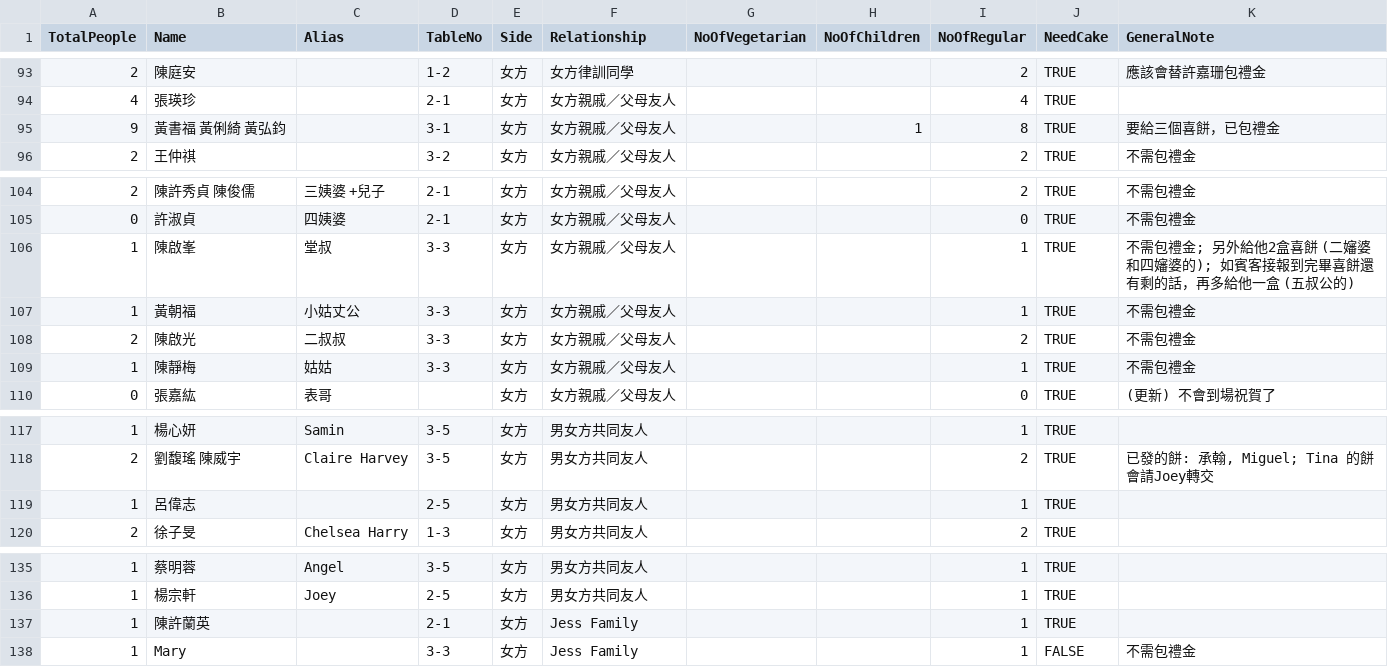
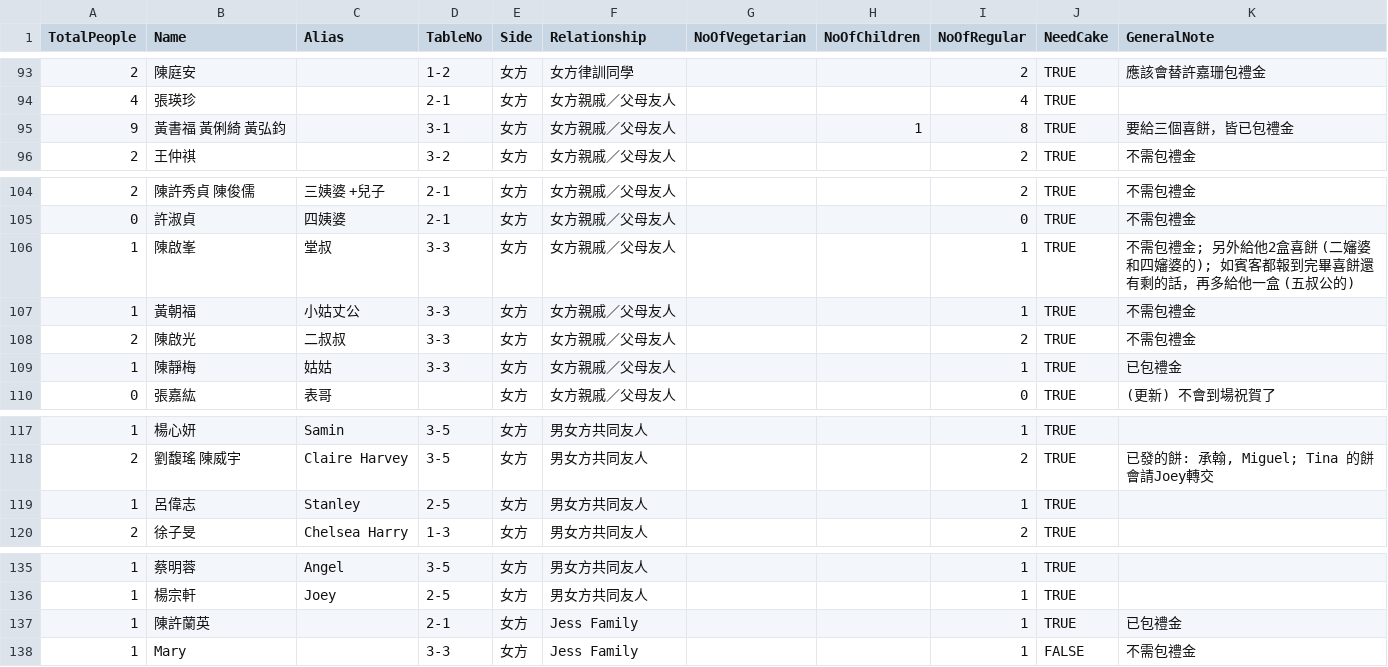
Before and after one commit to lionpowder/wedding-register, a CSV file: src/data/guestData.csv, drawn as a sheet; only a part is shown, gaps mark what is left out.

Commit message:
update guest data

```diff
--- a/src/data/guestData.csv
+++ b/src/data/guestData.csv
@@ -94,3 +94,3 @@ TotalPeople,Name,Alias,TableNo,Side,Relationship,NoOfVegetarian,NoOfChildren,NoO
 4,張瑛珍,,2-1,女方,女方親戚／父母友人,,,4,TRUE,
-9,黃書福 黃俐綺 黃弘鈞,,3-1,女方,女方親戚／父母友人,,1,8,TRUE,要給三個喜餅，已包禮金
+9,黃書福 黃俐綺 黃弘鈞,,3-1,女方,女方親戚／父母友人,,1,8,TRUE,要給三個喜餅，皆已包禮金
 2,王仲祺,,3-2,女方,女方親戚／父母友人,,,2,TRUE,不需包禮金
@@ -105,6 +105,6 @@ TotalPeople,Name,Alias,TableNo,Side,Relationship,NoOfVegetarian,NoOfChildren,NoO
 0,許淑貞,四姨婆,2-1,女方,女方親戚／父母友人,,,0,TRUE,不需包禮金
-1,陳啟峯,堂叔,3-3,女方,女方親戚／父母友人,,,1,TRUE,不需包禮金; 另外給他2盒喜餅 (二嬸婆和四嬸婆的); 如賓客接報到完畢喜餅還有剩的話，再多給他一盒 (五叔公的)
+1,陳啟峯,堂叔,3-3,女方,女方親戚／父母友人,,,1,TRUE,不需包禮金; 另外給他2盒喜餅 (二嬸婆和四嬸婆的); 如賓客都報到完畢喜餅還有剩的話，再多給他一盒 (五叔公的)
 1,黃朝福,小姑丈公,3-3,女方,女方親戚／父母友人,,,1,TRUE,不需包禮金
 2,陳啟光,二叔叔,3-3,女方,女方親戚／父母友人,,,2,TRUE,不需包禮金
-1,陳靜梅,姑姑,3-3,女方,女方親戚／父母友人,,,1,TRUE,不需包禮金
+1,陳靜梅,姑姑,3-3,女方,女方親戚／父母友人,,,1,TRUE,已包禮金
 0,張嘉紘,表哥,,女方,女方親戚／父母友人,,,0,TRUE,(更新) 不會到場祝賀了
@@ -118,3 +118,3 @@ TotalPeople,Name,Alias,TableNo,Side,Relationship,NoOfVegetarian,NoOfChildren,NoO
 2,劉馥瑤 陳威宇,Claire Harvey,3-5,女方,男女方共同友人,,,2,TRUE,"已發的餅: 承翰, Miguel; Tina 的餅會請Joey轉交"
-1,呂偉志,,2-5,女方,男女方共同友人,,,1,TRUE,
+1,呂偉志,Stanley,2-5,女方,男女方共同友人,,,1,TRUE,
 2,徐子旻,Chelsea Harry,1-3,女方,男女方共同友人,,,2,TRUE,
@@ -136,3 +136,3 @@ TotalPeople,Name,Alias,TableNo,Side,Relationship,NoOfVegetarian,NoOfChildren,NoO
 1,楊宗軒,Joey,2-5,女方,男女方共同友人,,,1,TRUE,
-1,陳許蘭英,,2-1,女方,Jess Family,,,1,TRUE,
+1,陳許蘭英,,2-1,女方,Jess Family,,,1,TRUE,已包禮金
 1,Mary,,3-3,女方,Jess Family,,,1,FALSE,不需包禮金
```
